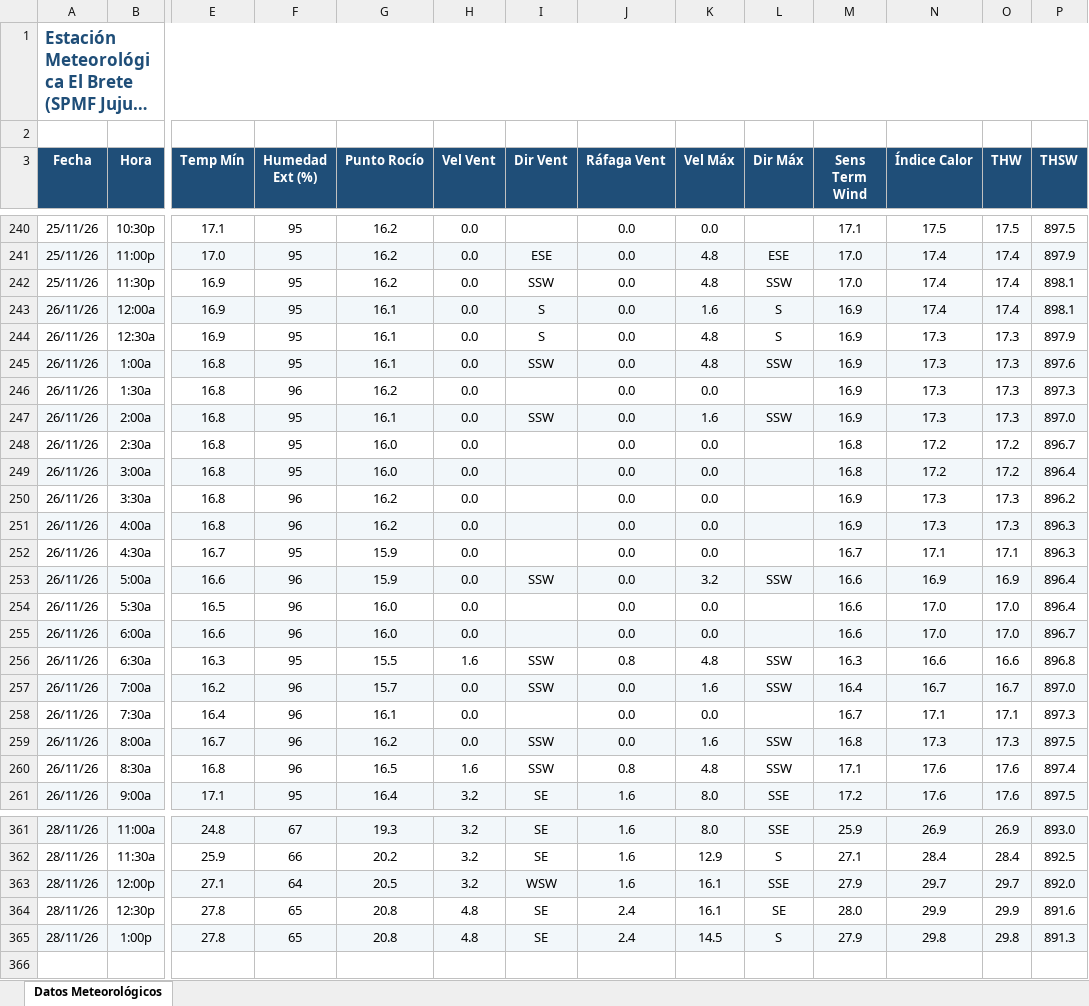
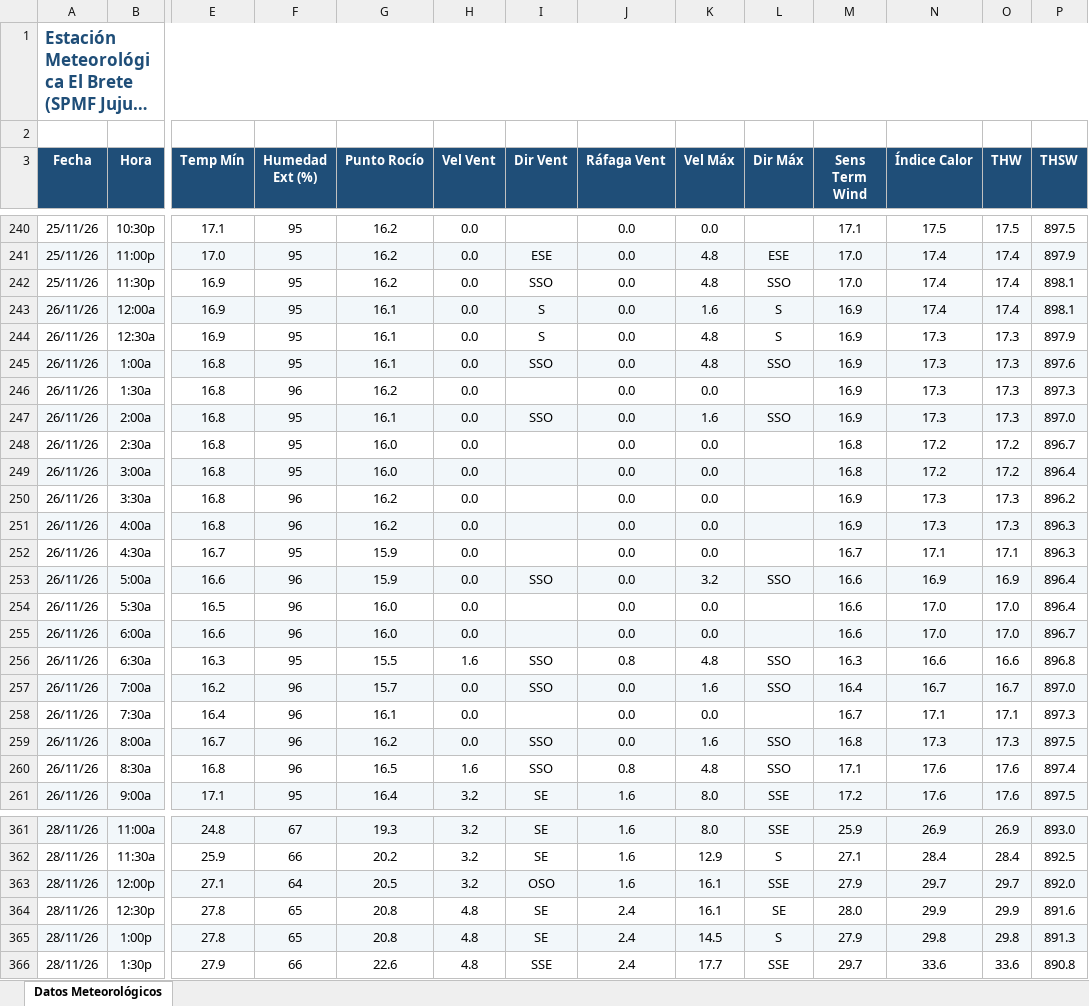
Before and after one commit to intasalta/ema_elbrete, an Excel workbook: downld08.xlsx, sheet Datos Meteorológicos, drawn as a sheet; only a part is shown, gaps mark what is left out; long unchanged cells end in …; values as stored, in another font and other column widths than the file's, no borders; rows hold the shown columns only; the diff covers the shown part only; the diff names each change by its address in the sheet, - before the commit and + after, or states it on an @@ line.

```diff
--- a/downld08.xlsx (sheet Datos Meteorológicos)
+++ b/downld08.xlsx (sheet Datos Meteorológicos)
-I242 (Dir Vent): SSW
+I242 (Dir Vent): SSO
-L242 (Dir Máx): SSW
+L242 (Dir Máx): SSO
-I245 (Dir Vent): SSW
+I245 (Dir Vent): SSO
-L245 (Dir Máx): SSW
+L245 (Dir Máx): SSO
-I247 (Dir Vent): SSW
+I247 (Dir Vent): SSO
-L247 (Dir Máx): SSW
+L247 (Dir Máx): SSO
-I253 (Dir Vent): SSW
+I253 (Dir Vent): SSO
-L253 (Dir Máx): SSW
+L253 (Dir Máx): SSO
-I256:I257 (Dir Vent): SSW
+I256:I257 (Dir Vent): SSO
-L256:L257 (Dir Máx): SSW
+L256:L257 (Dir Máx): SSO
-I259:I260 (Dir Vent): SSW
+I259:I260 (Dir Vent): SSO
-L259:L260 (Dir Máx): SSW
+L259:L260 (Dir Máx): SSO
-I363 (Dir Vent): WSW
+I363 (Dir Vent): OSO
+row 366: 28/11/26 | 1:30p | 27.9 | 66 | 22.6 | 4.8 | SSE | 2.4 | 17.7 | SSE | 29.7 | 33.6 | 33.6 | 890.8
```
Also changed, not shown: 15 edited cells elsewhere in this sheet, downld02.xlsx, 2 other files.
